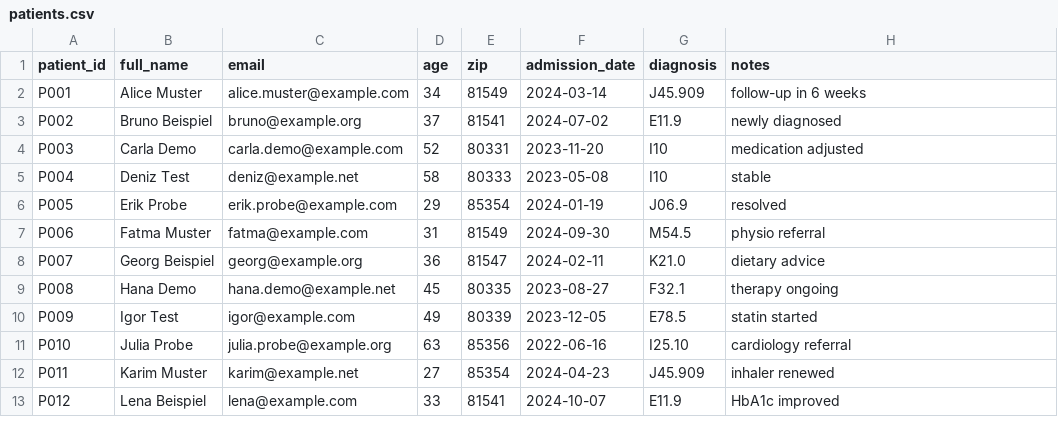
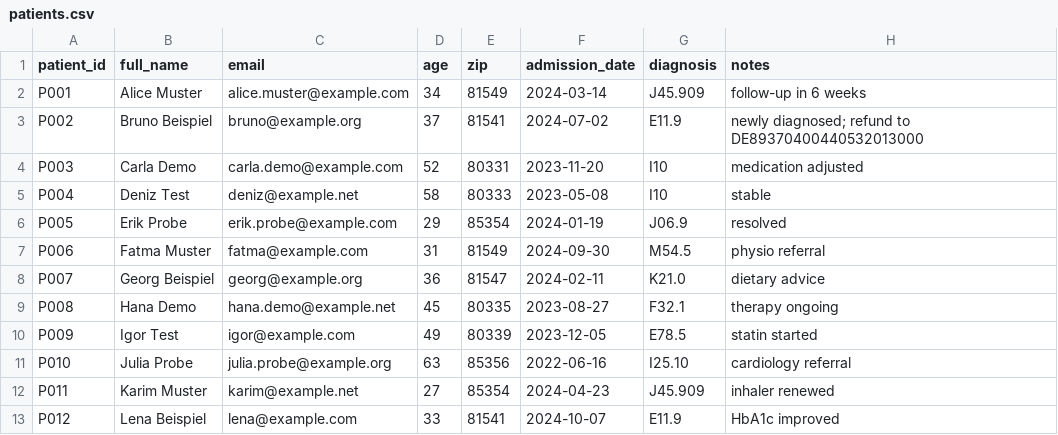
Before and after one commit to ikuV/deident-wasm, a CSV file: examples/data/patients.csv, drawn as a sheet.

```diff
--- a/examples/data/patients.csv
+++ b/examples/data/patients.csv
@@ -2,3 +2,3 @@ patient_id,full_name,email,age,zip,admission_date,diagnosis,notes
 P001,Alice Muster,alice.muster@example.com,34,81549,2024-03-14,J45.909,follow-up in 6 weeks
-P002,Bruno Beispiel,bruno@example.org,37,81541,2024-07-02,E11.9,newly diagnosed
+P002,Bruno Beispiel,bruno@example.org,37,81541,2024-07-02,E11.9,newly diagnosed; refund to DE89370400440532013000
 P003,Carla Demo,carla.demo@example.com,52,80331,2023-11-20,I10,medication adjusted
```
Also changed, not shown: 21 other files.
